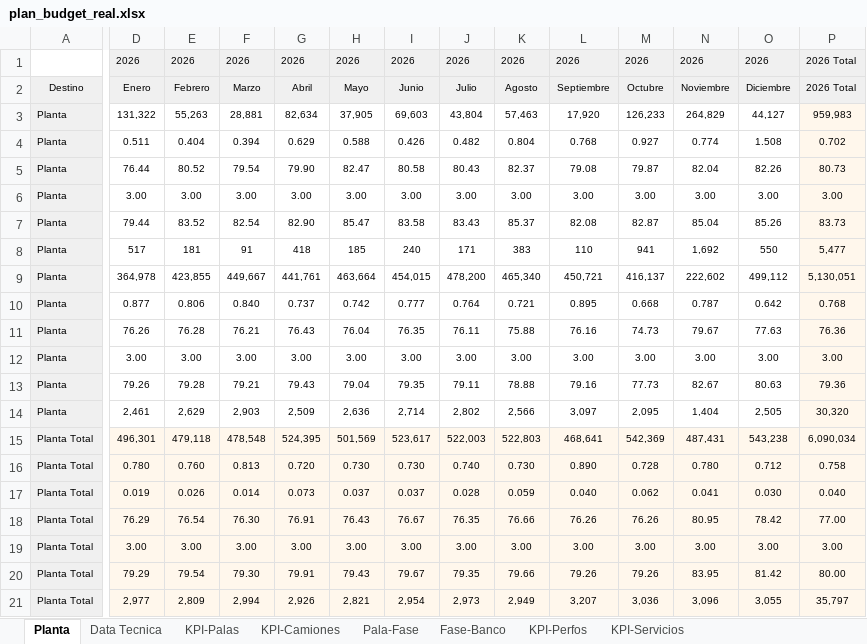
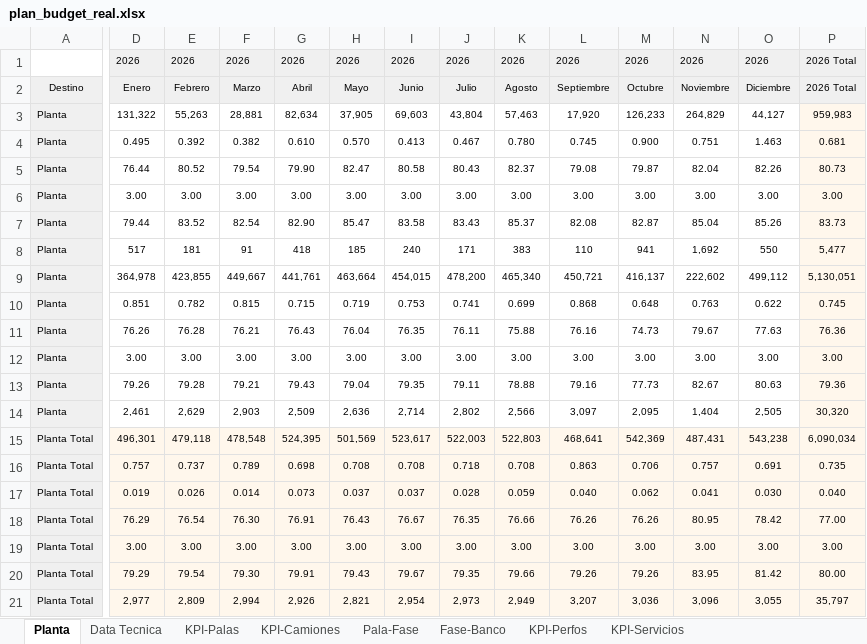
Before and after one commit to Claudio-Gall/PlanMineroWeb, an Excel workbook: plan_budget_real.xlsx, sheet Planta, drawn as a sheet; only a part is shown, gaps mark what is left out; values as stored, in another font and other column widths than the file's, no borders; the diff names each change by its address in the sheet, - before the commit and + after, or states it on an @@ line.

Commit message:
Add files via upload

```diff
--- a/plan_budget_real.xlsx (sheet Planta)
+++ b/plan_budget_real.xlsx (sheet Planta)
-D4: 0.511
+D4: 0.495
-E4: 0.404
+E4: 0.392
-F4: 0.394
+F4: 0.382
-G4: 0.629
+G4: 0.610
-H4: 0.588
+H4: 0.570
-I4: 0.426
+I4: 0.413
-J4: 0.482
+J4: 0.467
-K4: 0.804
+K4: 0.780
-L4: 0.768
+L4: 0.745
-M4: 0.927
+M4: 0.900
-N4: 0.774
+N4: 0.751
-O4: 1.508
+O4: 1.463
-P4: 0.702
+P4: 0.681
-D10: 0.877
+D10: 0.851
-E10: 0.806
+E10: 0.782
-F10: 0.840
+F10: 0.815
-G10: 0.737
+G10: 0.715
-H10: 0.742
+H10: 0.719
-I10: 0.777
+I10: 0.753
-J10: 0.764
+J10: 0.741
-K10: 0.721
+K10: 0.699
-L10: 0.895
+L10: 0.868
-M10: 0.668
+M10: 0.648
-N10: 0.787
+N10: 0.763
-O10: 0.642
+O10: 0.622
-P10: 0.768
+P10: 0.745
-D16: 0.780
+D16: 0.757
-E16: 0.760
+E16: 0.737
-F16: 0.813
+F16: 0.789
-G16: 0.720
+G16: 0.698
-H16: 0.730
+H16: 0.708
-I16: 0.730
+I16: 0.708
-J16: 0.740
+J16: 0.718
-K16: 0.730
+K16: 0.708
-L16: 0.890
+L16: 0.863
-M16: 0.728
+M16: 0.706
-N16: 0.780
+N16: 0.757
-O16: 0.712
+O16: 0.691
-P16: 0.758
+P16: 0.735
```
